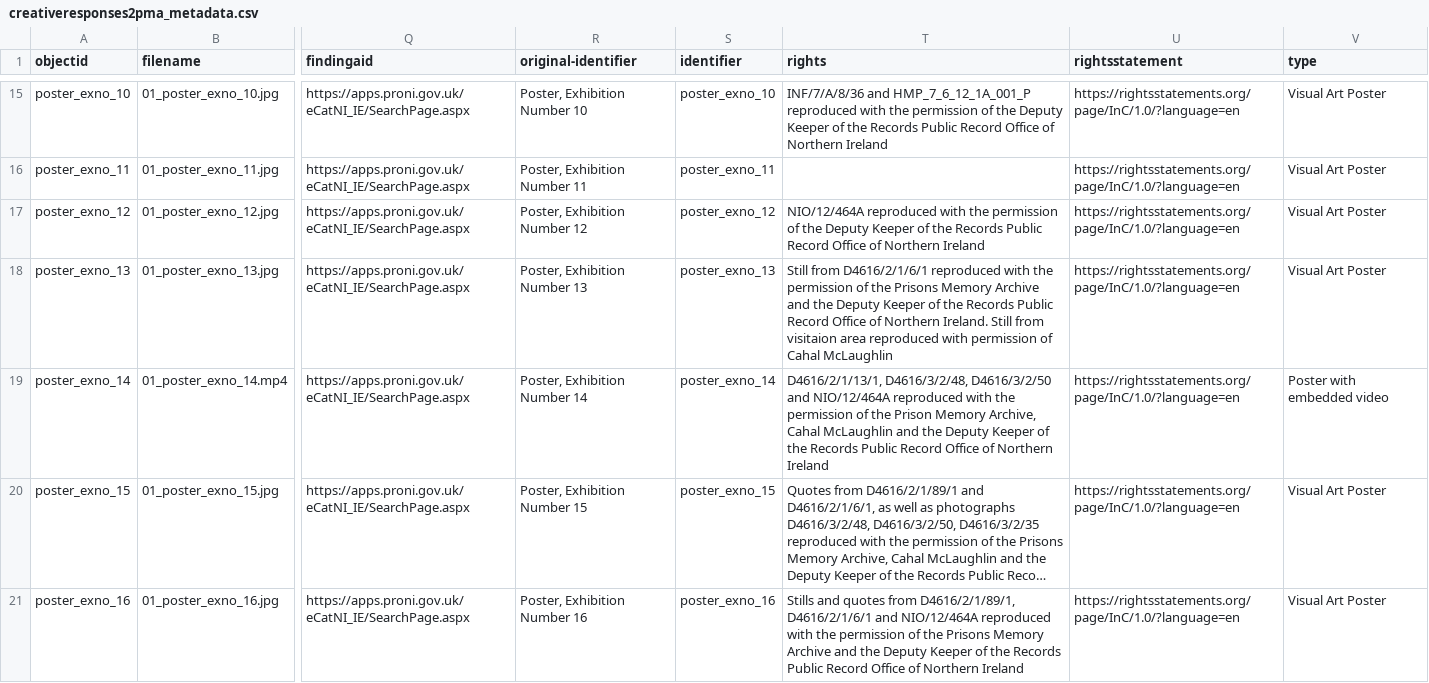
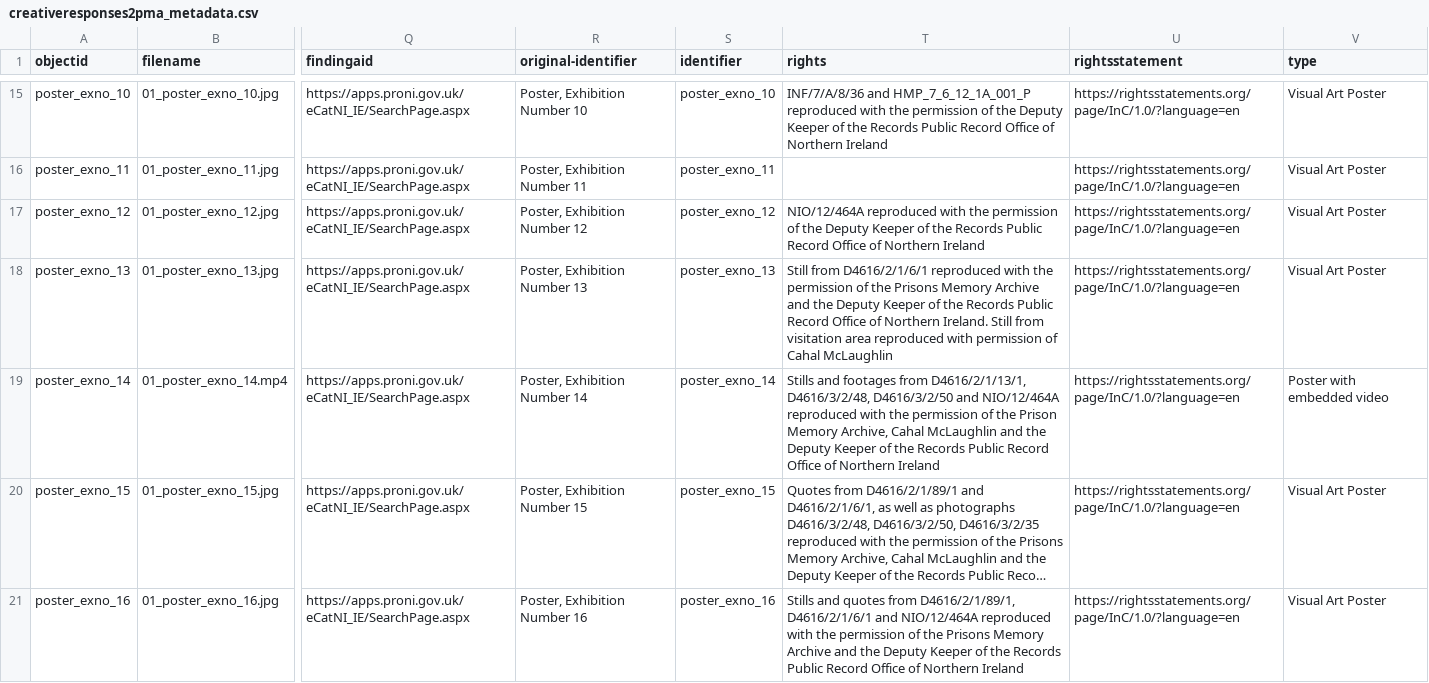
Before and after one commit to KJBock/creativeresponses2pma, a CSV file: _data/creativeresponses2pma_metadata.csv, drawn as a sheet; only a part is shown, gaps mark what is left out; long unchanged cells end in …; the diff covers the shown part only; the diff names each change by its address in the sheet, - before the commit and + after, or states it on an @@ line.

```diff
--- a/_data/creativeresponses2pma_metadata.csv
+++ b/_data/creativeresponses2pma_metadata.csv
-T18 (rights): …Still from visitaion area reproduced…
+T18 (rights): …Still from visitation area reproduced…
-T19 (rights): D4616/2/1/13/1, D4616/3/2/48,…
+T19 (rights): Stills and footages from D4616/2/1/13/1, D4616/3/2/48,…
```
Also changed, not shown: 4 edited cells elsewhere in this file, 2 other files.
